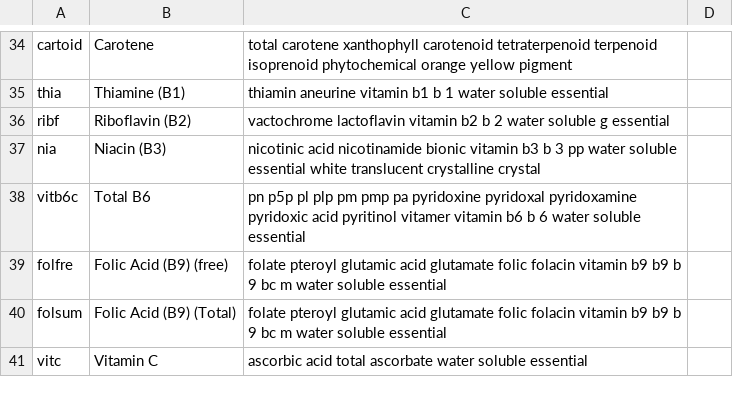
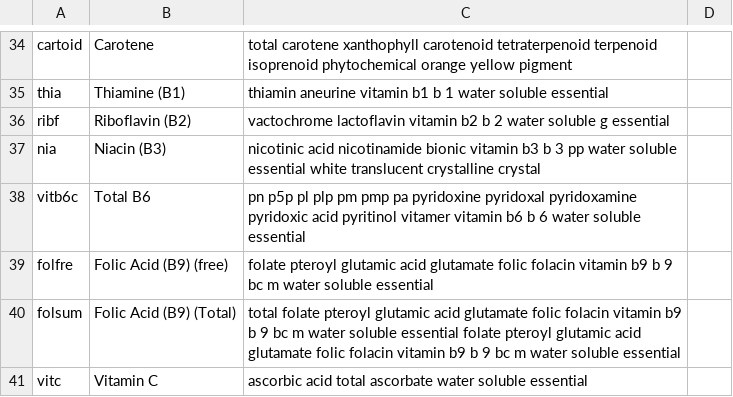
Before and after one commit to ifct2017/nvif1989, a CSV file: index.csv, drawn as a sheet; only a part is shown, gaps mark what is left out.

```diff
--- a/index.csv
+++ b/index.csv
@@ -38,4 +38,4 @@ nia,Niacin (B3),nicotinic acid nicotinamide bionic vitamin b3 b 3 pp water solub
 vitb6c,Total B6,pn p5p pl plp pm pmp pa pyridoxine pyridoxal pyridoxamine pyridoxic acid pyritinol vitamer vitamin b6 b 6 water soluble essential
-folfre,Folic Acid (B9) (free),folate pteroyl glutamic acid glutamate folic folacin vitamin b9 b9 b 9 bc m water soluble essential
-folsum,Folic Acid (B9) (Total),folate pteroyl glutamic acid glutamate folic folacin vitamin b9 b9 b 9 bc m water soluble essential
+folfre,Folic Acid (B9) (free),folate pteroyl glutamic acid glutamate folic folacin vitamin b9 b 9 bc m water soluble essential
+folsum,Folic Acid (B9) (Total),total folate pteroyl glutamic acid glutamate folic folacin vitamin b9 b 9 bc m water soluble essential folate pteroyl glutamic acid glutamate folic folacin vitamin b9 b 9 bc m water soluble essential
 vitc,Vitamin C,ascorbic acid total ascorbate water soluble essential
```
Also changed, not shown: 4 other files.
